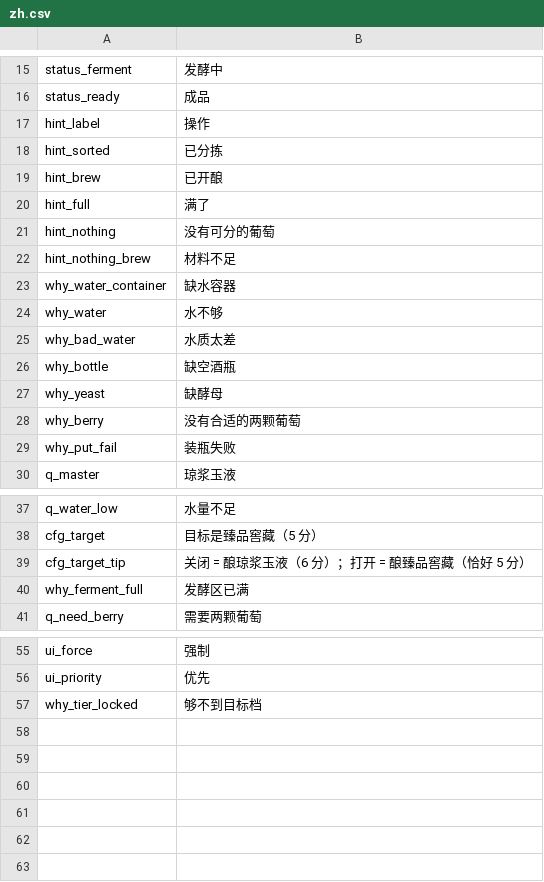
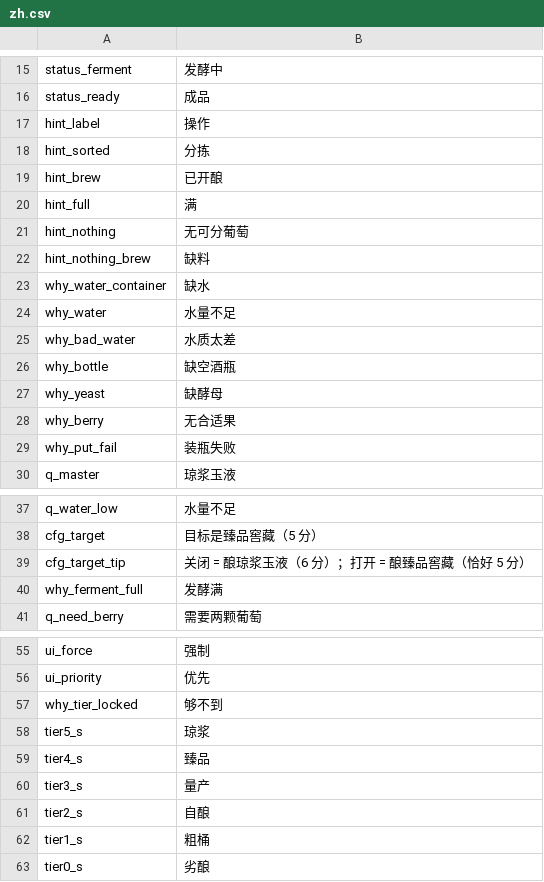
Before and after one commit to cosmoswudi/probably-stolen-brewing-convenience, a CSV file: Localization/zh.csv, drawn as a sheet; only a part is shown, gaps mark what is left out.

```diff
--- a/Localization/zh.csv
+++ b/Localization/zh.csv
@@ -17,9 +17,9 @@ status_ready,成品
 hint_label,操作
-hint_sorted,已分拣
+hint_sorted,分拣
 hint_brew,已开酿
-hint_full,满了
-hint_nothing,没有可分的葡萄
-hint_nothing_brew,材料不足
-why_water_container,缺水容器
-why_water,水不够
+hint_full,满
+hint_nothing,无可分葡萄
+hint_nothing_brew,缺料
+why_water_container,缺水
+why_water,水量不足
 why_bad_water,水质太差
@@ -27,3 +27,3 @@ why_bottle,缺空酒瓶
 why_yeast,缺酵母
-why_berry,没有合适的两颗葡萄
+why_berry,无合适果
 why_put_fail,装瓶失败
@@ -39,3 +39,3 @@ cfg_target,目标是臻品窖藏（5 分）
 cfg_target_tip,关闭 = 酿琼浆玉液（6 分）；打开 = 酿臻品窖藏（恰好 5 分）
-why_ferment_full,发酵区已满
+why_ferment_full,发酵满
 q_need_berry,需要两颗葡萄
@@ -56,2 +56,8 @@ ui_force,强制
 ui_priority,优先
-why_tier_locked,够不到目标档
+why_tier_locked,够不到
+tier5_s,琼浆
+tier4_s,臻品
+tier3_s,量产
+tier2_s,自酿
+tier1_s,粗桶
+tier0_s,劣酿
```
Also changed, not shown: Localization/en.csv, 5 other files.
